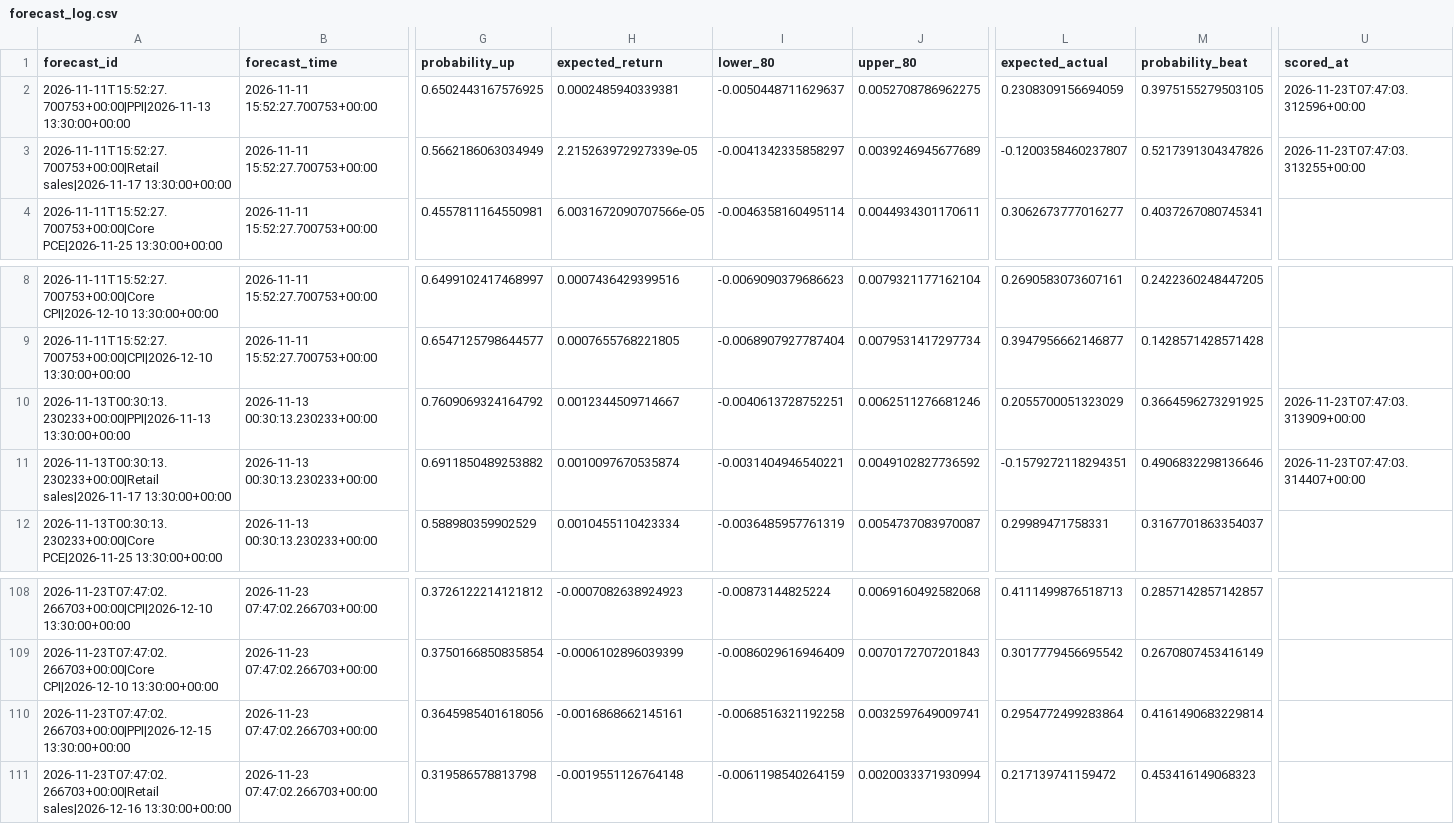
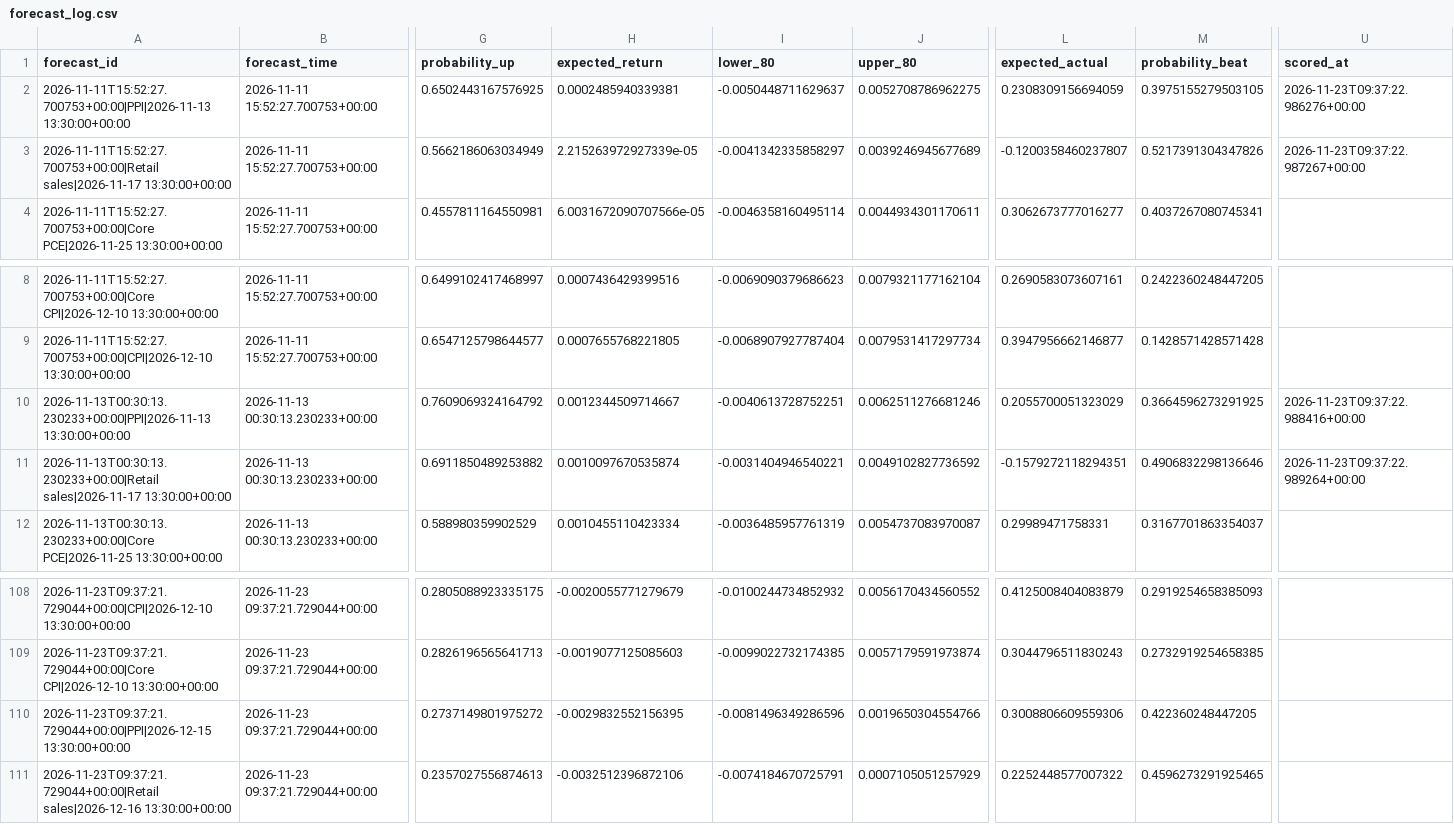
Before and after one commit to nkrabby/gold-news-model, a CSV file: outputs/forecast_log.csv, drawn as a sheet; only a part is shown, gaps mark what is left out; the diff covers the shown part only; the diff names each change by its address in the sheet, - before the commit and + after, or states it on an @@ line.

```diff
--- a/outputs/forecast_log.csv
+++ b/outputs/forecast_log.csv
-U2 (scored_at): 2026-11-23T07:47:03.312596+00:00
+U2 (scored_at): 2026-11-23T09:37:22.986276+00:00
-U3 (scored_at): 2026-11-23T07:47:03.313255+00:00
+U3 (scored_at): 2026-11-23T09:37:22.987267+00:00
-U10 (scored_at): 2026-11-23T07:47:03.313909+00:00
+U10 (scored_at): 2026-11-23T09:37:22.988416+00:00
-U11 (scored_at): 2026-11-23T07:47:03.314407+00:00
+U11 (scored_at): 2026-11-23T09:37:22.989264+00:00
-A108 (forecast_id): 2026-11-23T07:47:02.266703+00:00|CPI|2026-12-10 13:30:00+00:00
+A108 (forecast_id): 2026-11-23T09:37:21.729044+00:00|CPI|2026-12-10 13:30:00+00:00
-B108:B111 (forecast_time): 2026-11-23 07:47:02.266703+00:00
+B108:B111 (forecast_time): 2026-11-23 09:37:21.729044+00:00
-G108 (probability_up): 0.3726122214121812
+G108 (probability_up): 0.2805088923335175
-H108 (expected_return): -0.0007082638924923
+H108 (expected_return): -0.0020055771279679
-I108 (lower_80): -0.00873144825224
+I108 (lower_80): -0.0100244734852932
-J108 (upper_80): 0.0069160492582068
+J108 (upper_80): 0.0056170434560552
-L108 (expected_actual): 0.4111499876518713
+L108 (expected_actual): 0.4125008404083879
-M108 (probability_beat): 0.2857142857142857
+M108 (probability_beat): 0.2919254658385093
-A109 (forecast_id): 2026-11-23T07:47:02.266703+00:00|Core CPI|2026-12-10 13:30:00+00:00
+A109 (forecast_id): 2026-11-23T09:37:21.729044+00:00|Core CPI|2026-12-10 13:30:00+00:00
-G109 (probability_up): 0.3750166850835854
+G109 (probability_up): 0.2826196565641713
-H109 (expected_return): -0.0006102896039399
+H109 (expected_return): -0.0019077125085603
-I109 (lower_80): -0.0086029616946409
+I109 (lower_80): -0.0099022732174385
-J109 (upper_80): 0.0070172707201843
+J109 (upper_80): 0.0057179591973874
-L109 (expected_actual): 0.3017779456695542
+L109 (expected_actual): 0.3044796511830243
-M109 (probability_beat): 0.2670807453416149
+M109 (probability_beat): 0.2732919254658385
-A110 (forecast_id): 2026-11-23T07:47:02.266703+00:00|PPI|2026-12-15 13:30:00+00:00
+A110 (forecast_id): 2026-11-23T09:37:21.729044+00:00|PPI|2026-12-15 13:30:00+00:00
-G110 (probability_up): 0.3645985401618056
+G110 (probability_up): 0.2737149801975272
-H110 (expected_return): -0.0016868662145161
+H110 (expected_return): -0.0029832552156395
-I110 (lower_80): -0.0068516321192258
+I110 (lower_80): -0.0081496349286596
-J110 (upper_80): 0.0032597649009741
+J110 (upper_80): 0.0019650304554766
-L110 (expected_actual): 0.2954772499283864
+L110 (expected_actual): 0.3008806609559306
-M110 (probability_beat): 0.4161490683229814
+M110 (probability_beat): 0.422360248447205
-A111 (forecast_id): 2026-11-23T07:47:02.266703+00:00|Retail sales|2026-12-16 13:30:00+00:00
+A111 (forecast_id): 2026-11-23T09:37:21.729044+00:00|Retail sales|2026-12-16 13:30:00+00:00
-G111 (probability_up): 0.319586578813798
+G111 (probability_up): 0.2357027556874613
-H111 (expected_return): -0.0019551126764148
+H111 (expected_return): -0.0032512396872106
-I111 (lower_80): -0.0061198540264159
+I111 (lower_80): -0.0074184670725791
-J111 (upper_80): 0.0020033371930994
+J111 (upper_80): 0.0007105051257929
-L111 (expected_actual): 0.217139741159472
+L111 (expected_actual): 0.2252448577007322
-M111 (probability_beat): 0.453416149068323
+M111 (probability_beat): 0.4596273291925465
```
Also changed, not shown: 70 edited cells elsewhere in this file, 2 other files.
